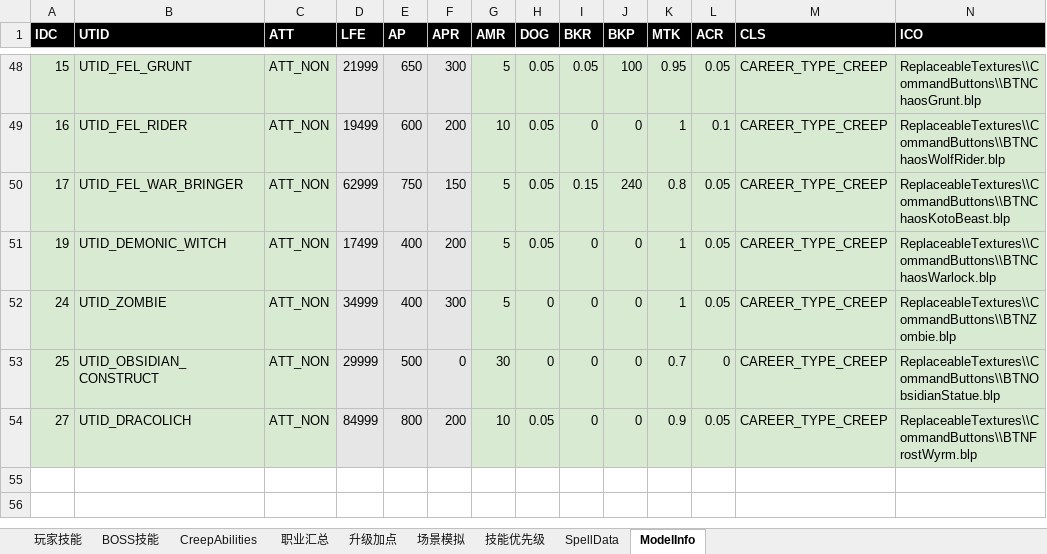
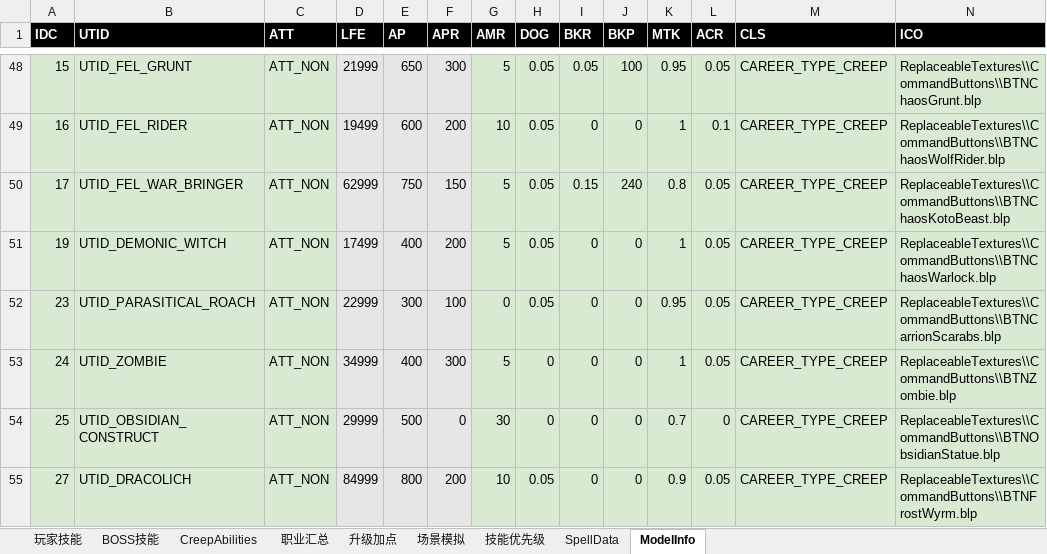
Before and after one commit to yatyricky/Zulaman-WE, an Excel workbook: dev/Abilities.xlsm, sheet ModelInfo, drawn as a sheet; only a part is shown, gaps mark what is left out; values as stored, in another font and other column widths than the file's, no borders; rows hold the shown columns only; the diff names each change by its address in the sheet, - before the commit and + after, or states it on an @@ line.

```diff
--- a/dev/Abilities.xlsm (sheet ModelInfo)
+++ b/dev/Abilities.xlsm (sheet ModelInfo)
+row 52: 23 | UTID_PARASITICAL_ROACH | ATT_NON | 22999 | 300 | 100 | 0 | 0.05 | 0 | 0 | 0.95 | 0.05 | CAREER_TYPE_CREEP | ReplaceableTextures\\CommandButtons\\BTNCarrionScarabs.blp
```
Also changed, not shown: sheet CreepAbilities, sheet SpellData, 6 other files.
